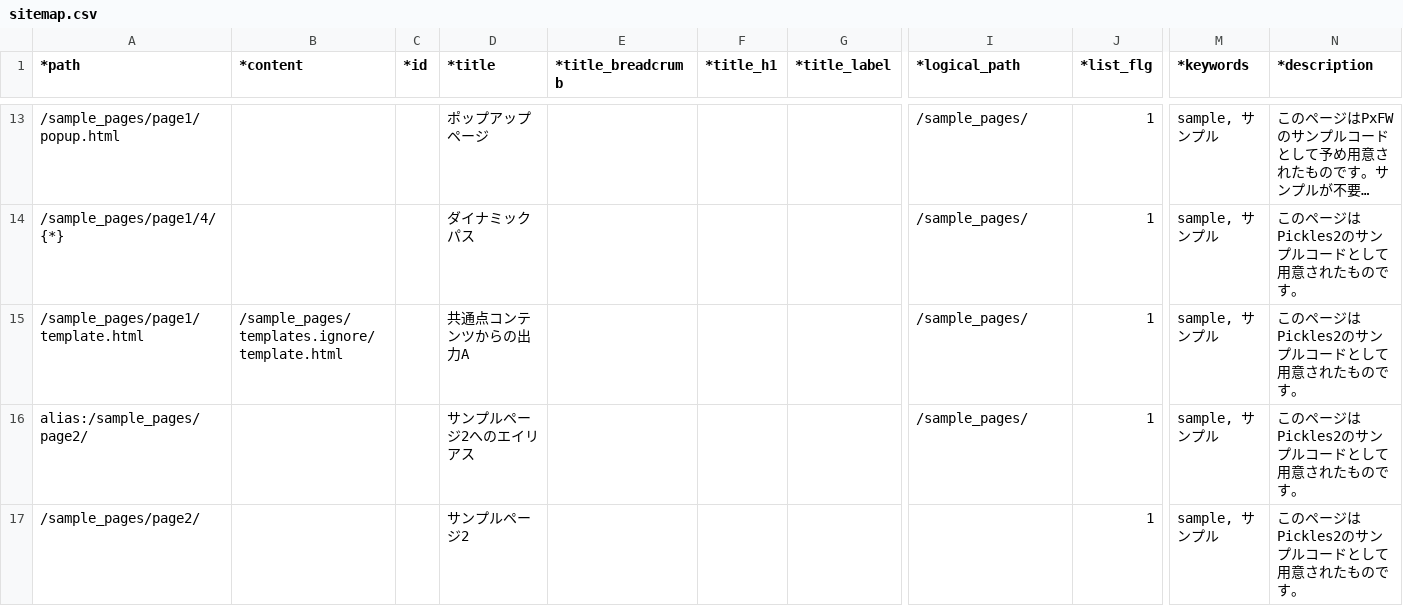
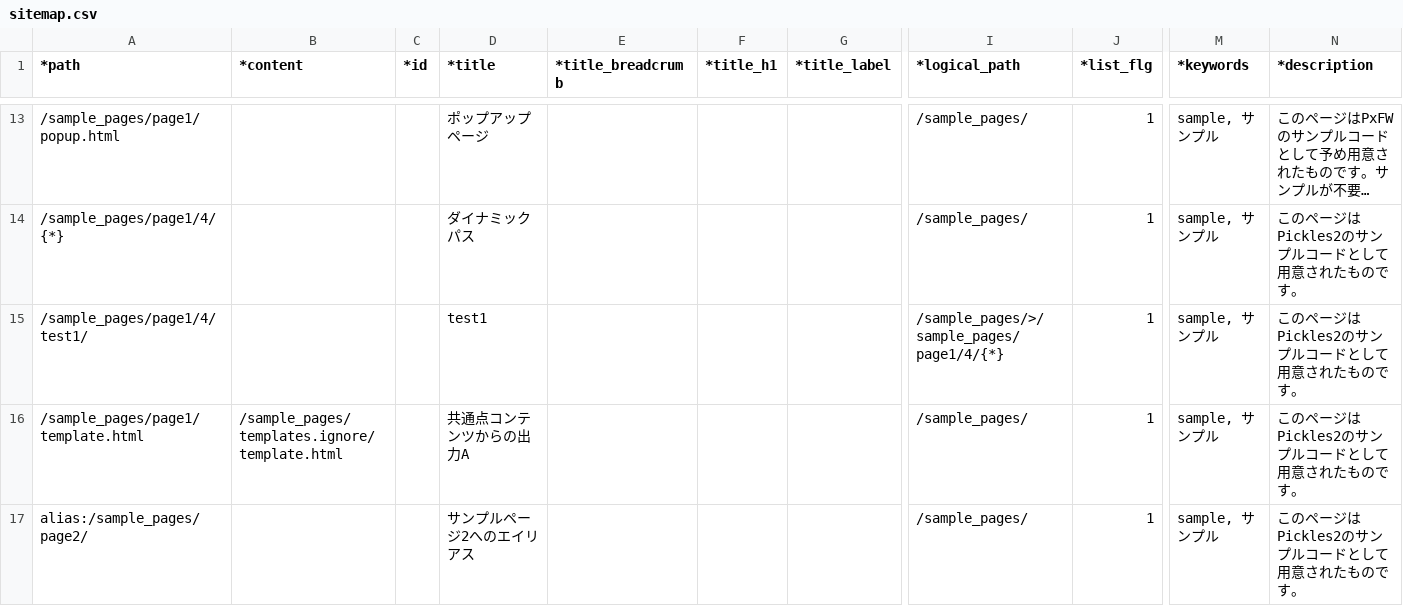
Before and after one commit to pickles2/px-fw-2.x, a CSV file: px-files/sitemaps/sitemap.csv, drawn as a sheet; only a part is shown, gaps mark what is left out; the shorter side is filled out with more unchanged rows; long unchanged cells end in …; rows hold the shown columns only; the diff names each change by its address in the sheet, - before the commit and + after, or states it on an @@ line.

```diff
--- a/px-files/sitemaps/sitemap.csv
+++ b/px-files/sitemaps/sitemap.csv
+row 15: /sample_pages/page1/4/test1/ |  |  | test1 |  |  |  | /sample_pages/>/sample_pages/page1/4/{*} | 1 | sample, サンプル | このページはPickles2のサンプルコードとして用意されたものです。
```
Also changed, not shown: 10 other files.
